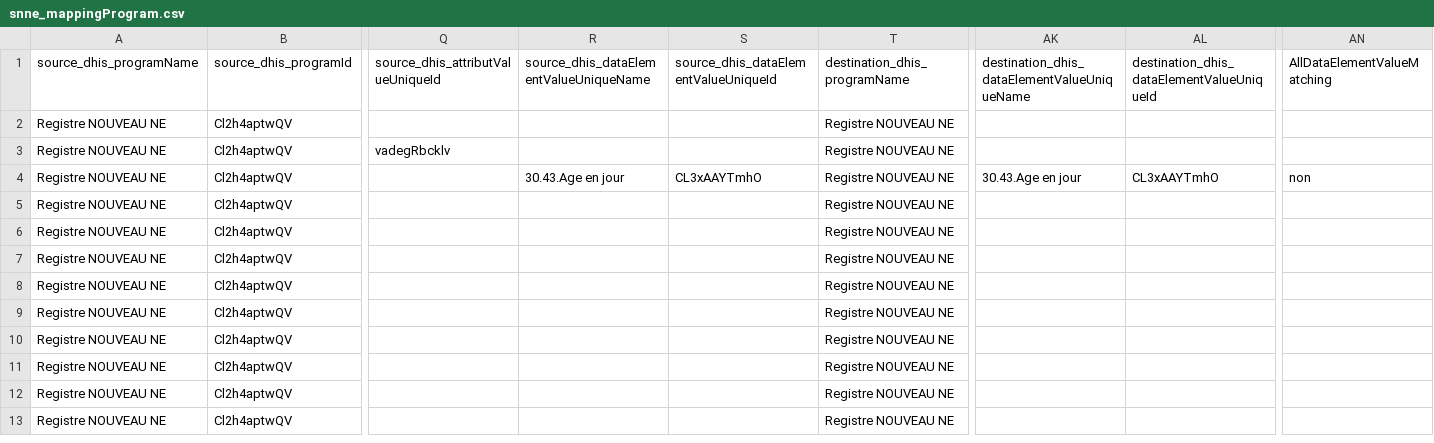
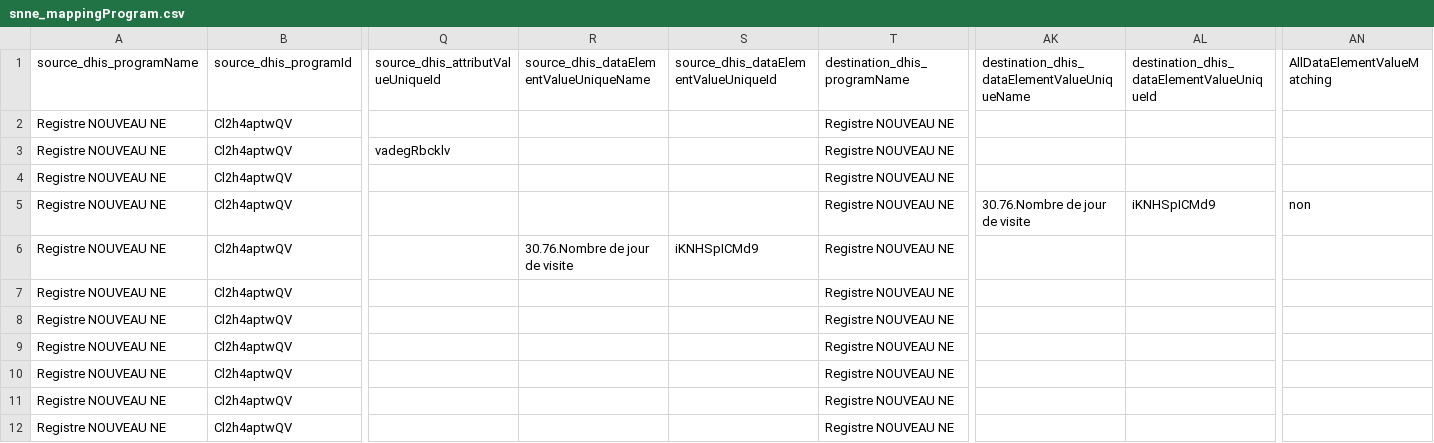
Before and after one commit to cyrillekouassi/ZatoFile, a CSV file: snne_mappingProgram.csv, drawn as a sheet; only a part is shown, gaps mark what is left out; the shorter side is filled out with more unchanged rows; the diff names each change by its address in the sheet, - before the commit and + after, or states it on an @@ line.

Commit message:
Add files via upload

```diff
--- a/snne_mappingProgram.csv
+++ b/snne_mappingProgram.csv
-R4: 30.43.Age en jour
+R4: (empty)
-S4: CL3xAAYTmhO
+S4: (empty)
-AK4: 30.43.Age en jour
+AK4: (empty)
-AL4: CL3xAAYTmhO
+AL4: (empty)
-AN4: non
+AN4: (empty)
-AK5: (empty)
+AK5: 30.76.Nombre de jour de visite
-AL5: (empty)
+AL5: iKNHSpICMd9
-AN5: (empty)
+AN5: non
-R6: (empty)
+R6: 30.76.Nombre de jour de visite
-S6: (empty)
+S6: iKNHSpICMd9
```
